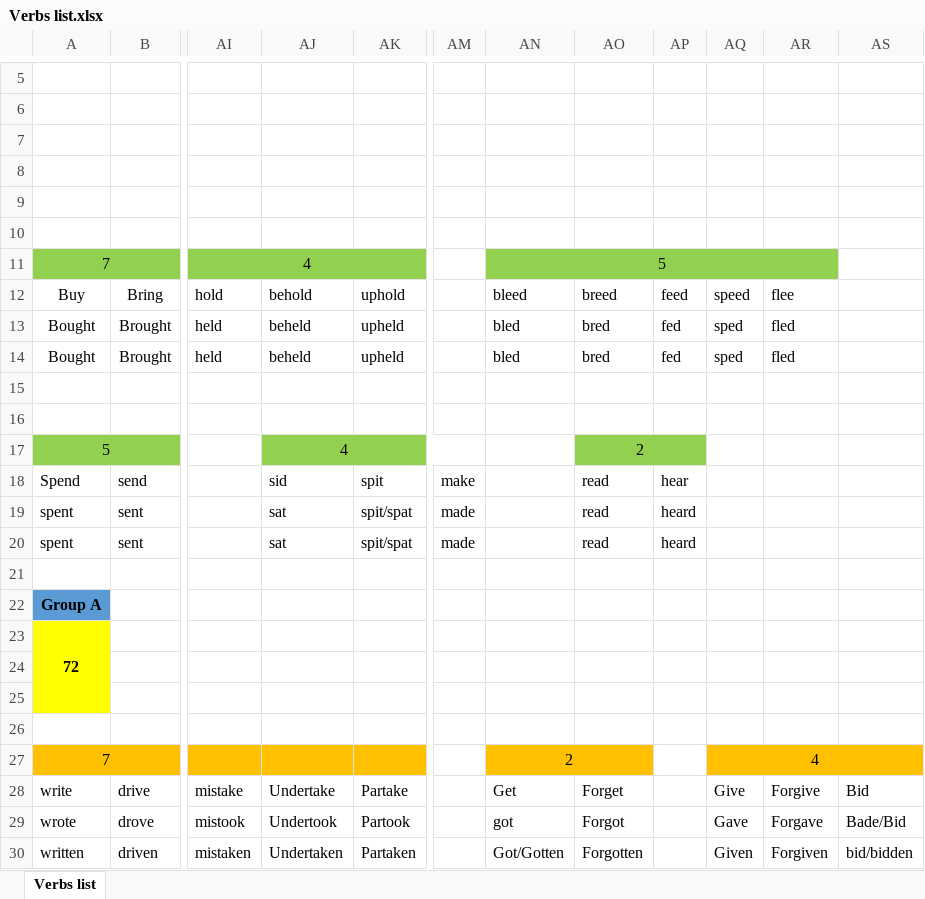
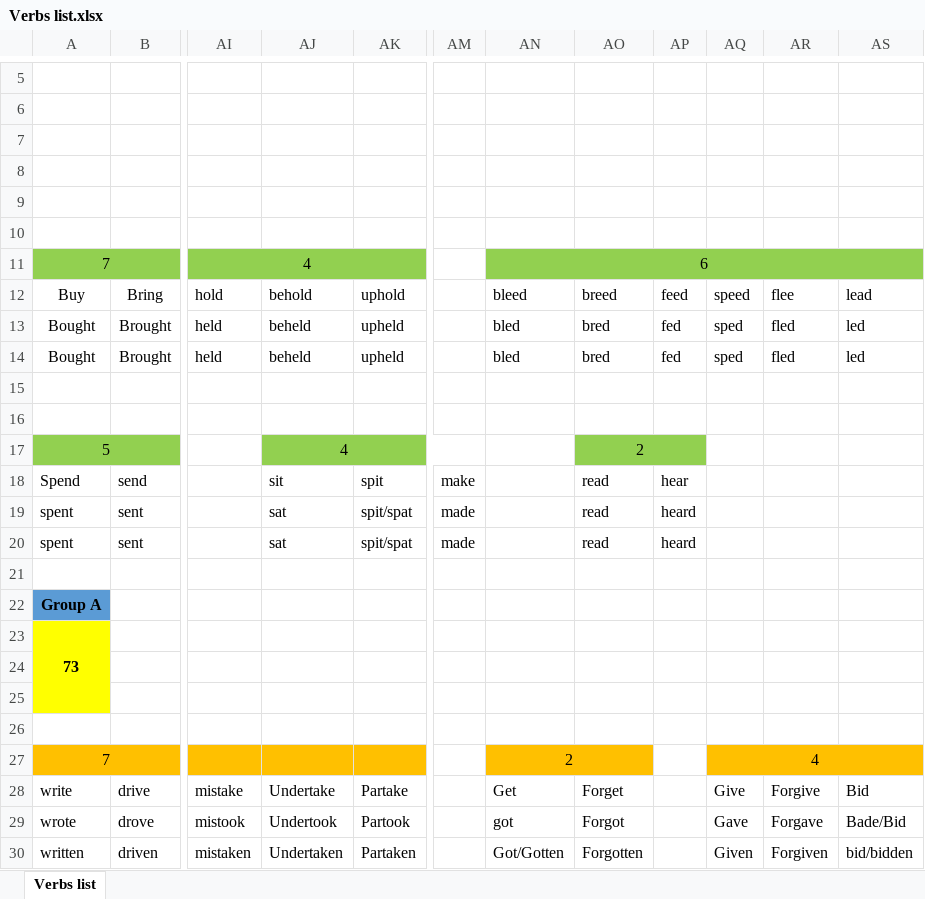
Before and after one commit to Trex-Codes/Game-Verbs-English, an Excel workbook: Verbs list.xlsx, sheet Verbs list, drawn as a sheet; only a part is shown, gaps mark what is left out; values as stored, in another font and other column widths than the file's, no borders; removed rows and columns are numbered as before the commit, all else as after; the diff covers the shown part only; the diff names each change by its address in the sheet, - before the commit and + after, or states it on an @@ line.

```diff
--- a/Verbs list.xlsx (sheet Verbs list)
+++ b/Verbs list.xlsx (sheet Verbs list)
-AN11: 5
+AN11: 6
-AN11:AR11 merged
+AN11:AS11 merged
-AS11 fill: none
+AS11 fill: #92D050
-AS12: (empty)
+AS12: lead
-AS13:AS14: (empty)
+AS13:AS14: led
-AJ18: sid
+AJ18: sit
-A23: 72
+A23: 73
```
Also changed, not shown: 18 added rows, 1 removed row and merged cells elsewhere in this sheet, 10 other files.
